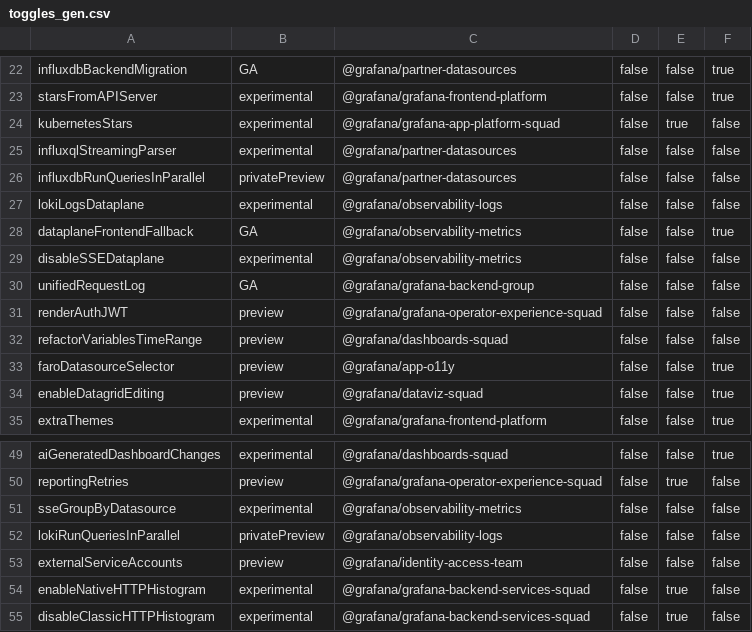
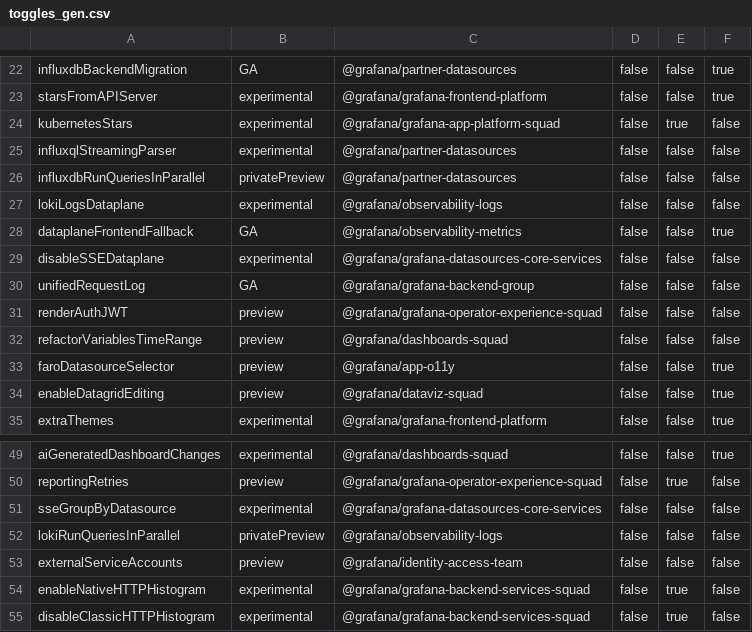
Before and after one commit to openai-oss-forks/grafana-experiments, a CSV file: pkg/services/featuremgmt/toggles_gen.csv, drawn as a sheet; only a part is shown, gaps mark what is left out.

Commit message:
chore: change ownership of disableSSEDataplane and sseGroupByDatasource (#113640)

```diff
--- a/pkg/services/featuremgmt/toggles_gen.csv
+++ b/pkg/services/featuremgmt/toggles_gen.csv
@@ -28,3 +28,3 @@ lokiLogsDataplane,experimental,@grafana/observability-logs,false,false,false
 dataplaneFrontendFallback,GA,@grafana/observability-metrics,false,false,true
-disableSSEDataplane,experimental,@grafana/observability-metrics,false,false,false
+disableSSEDataplane,experimental,@grafana/grafana-datasources-core-services,false,false,false
 unifiedRequestLog,GA,@grafana/grafana-backend-group,false,false,false
@@ -50,3 +50,3 @@ aiGeneratedDashboardChanges,experimental,@grafana/dashboards-squad,false,false,t
 reportingRetries,preview,@grafana/grafana-operator-experience-squad,false,true,false
-sseGroupByDatasource,experimental,@grafana/observability-metrics,false,false,false
+sseGroupByDatasource,experimental,@grafana/grafana-datasources-core-services,false,false,false
 lokiRunQueriesInParallel,privatePreview,@grafana/observability-logs,false,false,false
```
Also changed, not shown: 2 other files.
